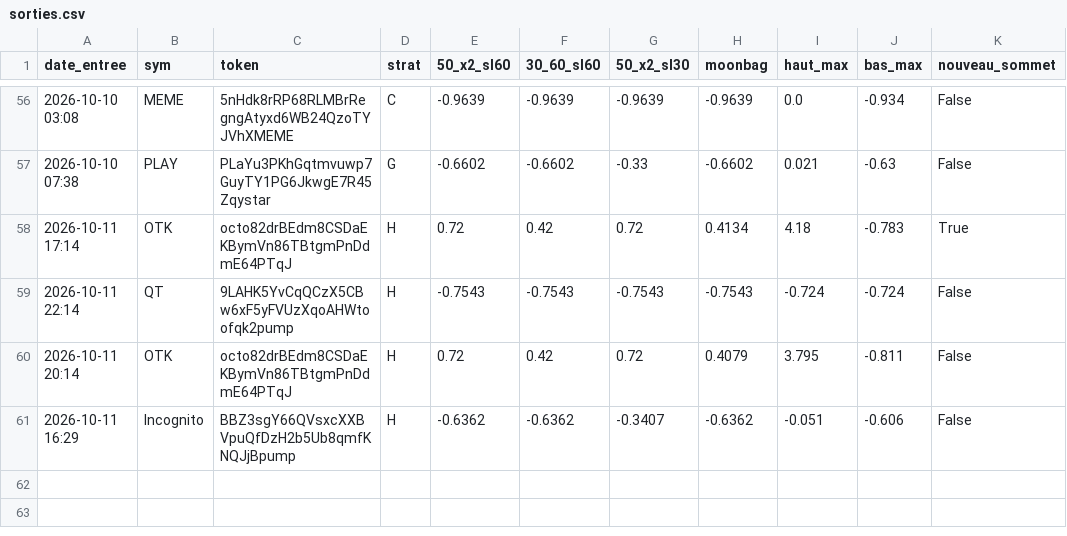
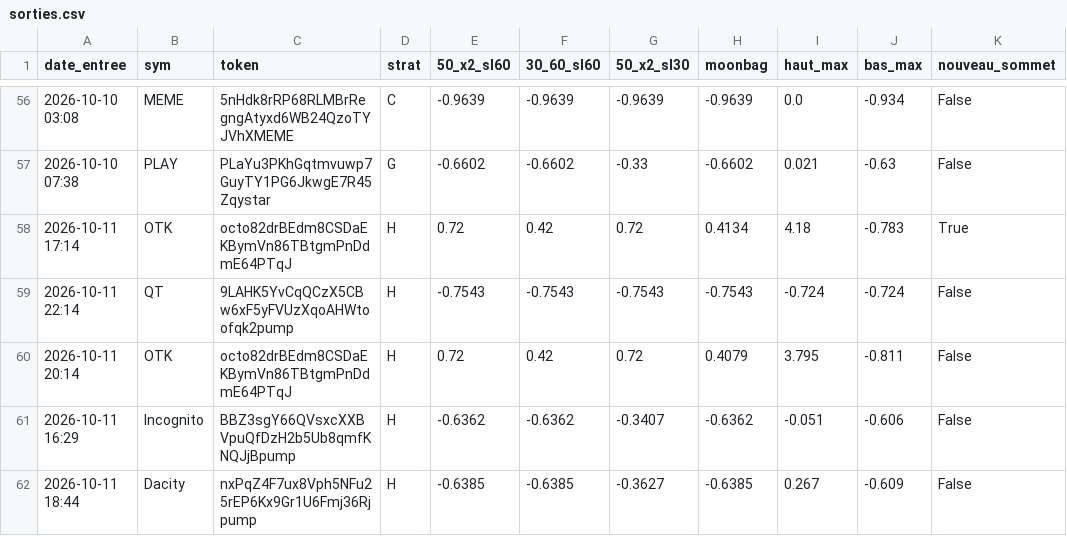
Before and after one commit to loyt1/memecoin-scanner, a CSV file: sorties.csv, drawn as a sheet; only a part is shown, gaps mark what is left out; the diff names each change by its address in the sheet, - before the commit and + after, or states it on an @@ line.

```diff
--- a/sorties.csv
+++ b/sorties.csv
+row 62: 2026-10-11 18:44 | Dacity | nxPqZ4F7ux8Vph5NFu25rEP6Kx9Gr1U6Fmj36Rjpump | H | -0.6385 | -0.6385 | -0.3627 | -0.6385 | 0.267 | -0.609 | False
```
Also changed, not shown: 7 other files.
